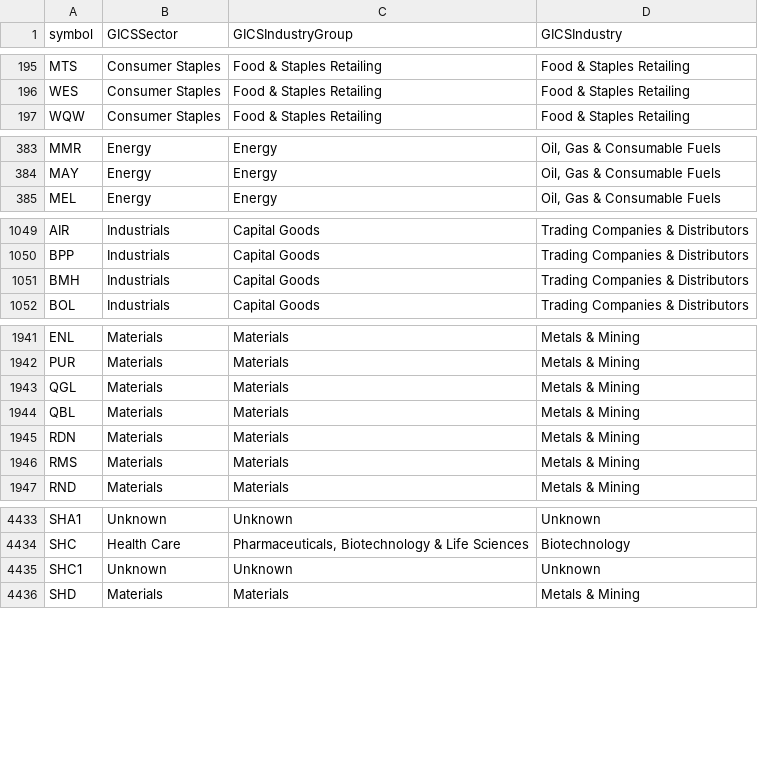
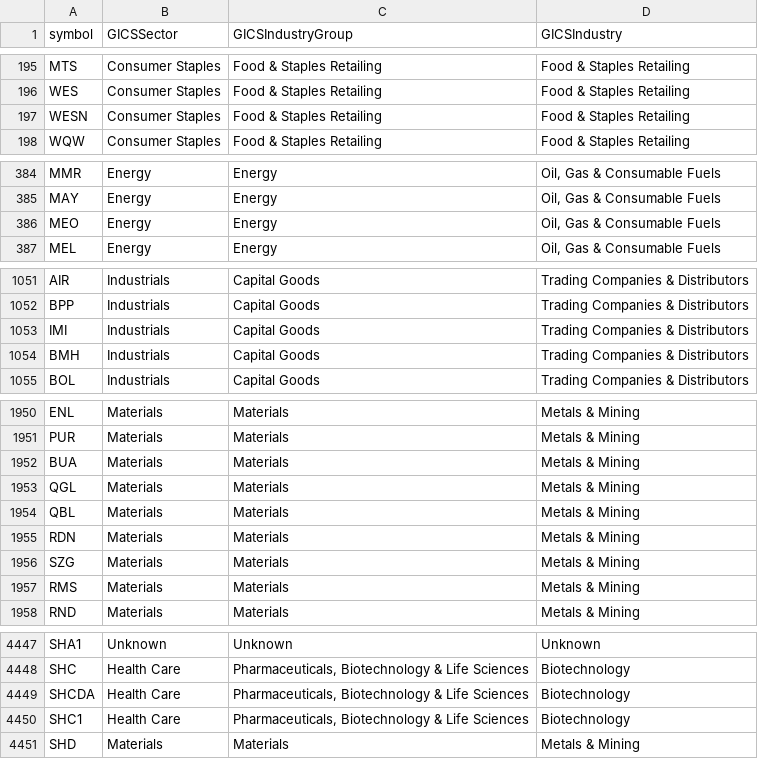
Before and after one commit to mrpeel/sharecast, a CSV file: ml/data/symbol-industry-lookup.csv, drawn as a sheet; only a part is shown, gaps mark what is left out; the diff covers the shown part only.

Commit message:
Add missing delisted values

```diff
--- a/ml/data/symbol-industry-lookup.csv
+++ b/ml/data/symbol-industry-lookup.csv
@@ -196,2 +196,3 @@ MTS,Consumer Staples,Food & Staples Retailing,Food & Staples Retailing
 WES,Consumer Staples,Food & Staples Retailing,Food & Staples Retailing
+WESN,Consumer Staples,Food & Staples Retailing,Food & Staples Retailing
 WQW,Consumer Staples,Food & Staples Retailing,Food & Staples Retailing
@@ -384,2 +385,3 @@ MMR,Energy,Energy,"Oil, Gas & Consumable Fuels"
 MAY,Energy,Energy,"Oil, Gas & Consumable Fuels"
+MEO,Energy,Energy,"Oil, Gas & Consumable Fuels"
 MEL,Energy,Energy,"Oil, Gas & Consumable Fuels"
@@ -1050,2 +1052,3 @@ AIR,Industrials,Capital Goods,Trading Companies & Distributors
 BPP,Industrials,Capital Goods,Trading Companies & Distributors
+IMI,Industrials,Capital Goods,Trading Companies & Distributors
 BMH,Industrials,Capital Goods,Trading Companies & Distributors
@@ -1942,2 +1951,3 @@ ENL,Materials,Materials,Metals & Mining
 PUR,Materials,Materials,Metals & Mining
+BUA,Materials,Materials,Metals & Mining
 QGL,Materials,Materials,Metals & Mining
@@ -1945,2 +1955,3 @@ QBL,Materials,Materials,Metals & Mining
 RDN,Materials,Materials,Metals & Mining
+SZG,Materials,Materials,Metals & Mining
 RMS,Materials,Materials,Metals & Mining
@@ -4434,3 +4448,4 @@ SHA1,Unknown,Unknown,Unknown
 SHC,Health Care,"Pharmaceuticals, Biotechnology & Life Sciences",Biotechnology
-SHC1,Unknown,Unknown,Unknown
+SHCDA,Health Care,"Pharmaceuticals, Biotechnology & Life Sciences",Biotechnology
+SHC1,Health Care,"Pharmaceuticals, Biotechnology & Life Sciences",Biotechnology
 SHD,Materials,Materials,Metals & Mining
```
Also changed, not shown: 9 added rows elsewhere in this file.
